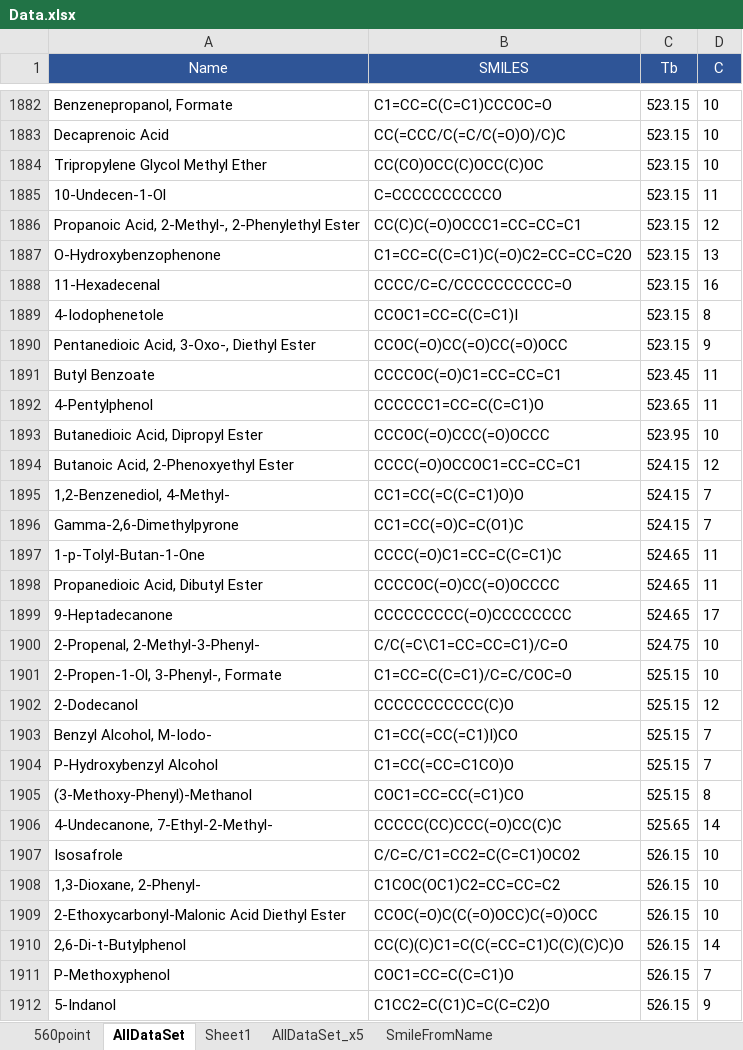
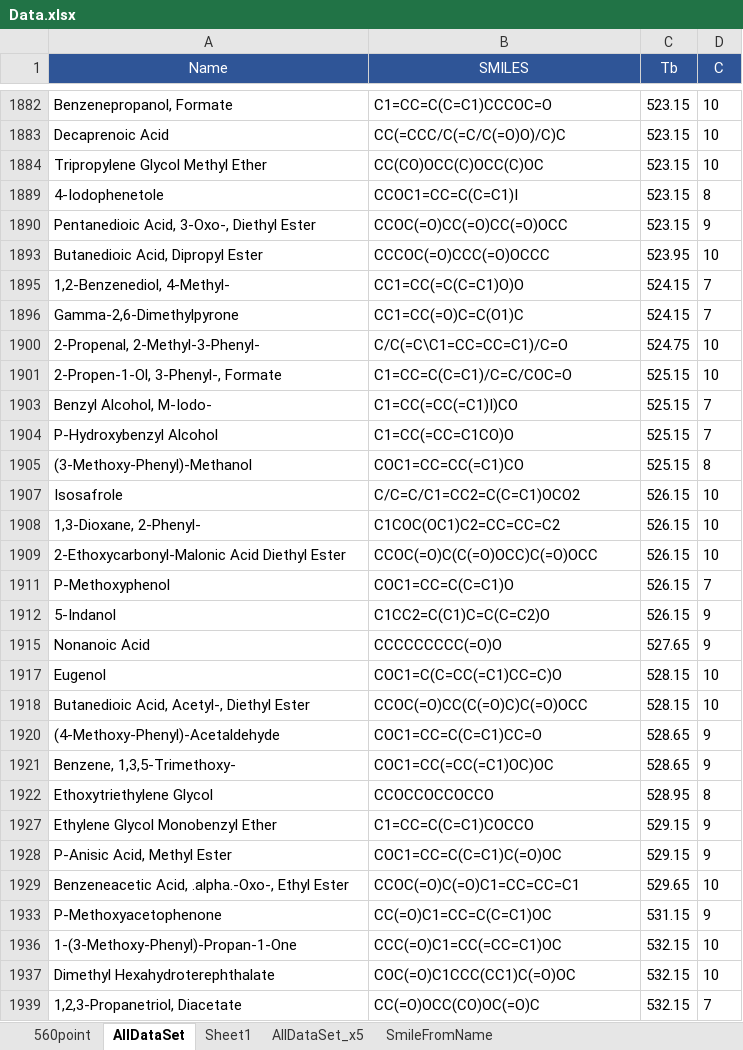
Before and after one commit to Sawahiko/SMILE_to_Feature, an Excel workbook: Data.xlsx, sheet AllDataSet, drawn as a sheet; only a part is shown, gaps mark what is left out; the shorter side is filled out with more unchanged rows; values as stored, in another font and other column widths than the file's, no borders; table styles not drawn; the diff covers the shown part only; the diff names each change by its address in the sheet, - before the commit and + after, or states it on an @@ line.

```diff
--- a/Data.xlsx (sheet AllDataSet)
+++ b/Data.xlsx (sheet AllDataSet)
@@ row 1885 hidden: 10-Undecen-1-Ol | C=CCCCCCCCCCO | 523.15 | 11 @@
@@ row 1886 hidden: Propanoic Acid, 2-Methyl-, 2-Phenylethyl Ester | CC(C)C(=O)OCCC1=CC=CC=C1 | 523.15 | 12 @@
@@ row 1887 hidden: O-Hydroxybenzophenone | C1=CC=C(C=C1)C(=O)C2=CC=CC=C2O | 523.15 | 13 @@
@@ row 1888 hidden: 11-Hexadecenal | CCCC/C=C/CCCCCCCCCC=O | 523.15 | 16 @@
@@ row 1891 hidden: Butyl Benzoate | CCCCOC(=O)C1=CC=CC=C1 | 523.45 | 11 @@
@@ row 1892 hidden: 4-Pentylphenol | CCCCCC1=CC=C(C=C1)O | 523.65 | 11 @@
@@ row 1894 hidden: Butanoic Acid, 2-Phenoxyethyl Ester | CCCC(=O)OCCOC1=CC=CC=C1 | 524.15 | 12 @@
@@ row 1897 hidden: 1-p-Tolyl-Butan-1-One | CCCC(=O)C1=CC=C(C=C1)C | 524.65 | 11 @@
@@ row 1898 hidden: Propanedioic Acid, Dibutyl Ester | CCCCOC(=O)CC(=O)OCCCC | 524.65 | 11 @@
@@ row 1899 hidden: 9-Heptadecanone | CCCCCCCCC(=O)CCCCCCCC | 524.65 | 17 @@
@@ row 1902 hidden: 2-Dodecanol | CCCCCCCCCCC(C)O | 525.15 | 12 @@
@@ row 1906 hidden: 4-Undecanone, 7-Ethyl-2-Methyl- | CCCCC(CC)CCC(=O)CC(C)C | 525.65 | 14 @@
@@ row 1910 hidden: 2,6-Di-t-Butylphenol | CC(C)(C)C1=C(C(=CC=C1)C(C)(C)C)O | 526.15 | 14 @@
```
Also changed, not shown: 482 hidden or unhidden rows elsewhere in this sheet, charts or pictures, 10 other files.
